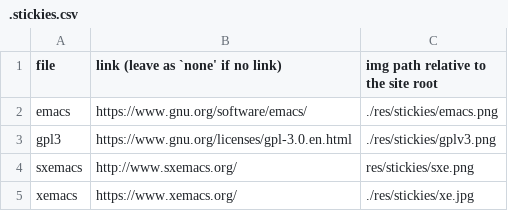
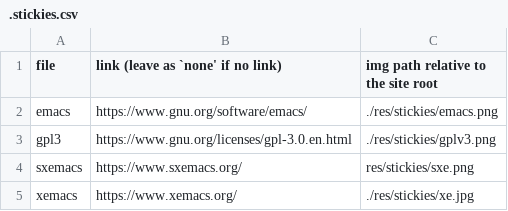
Before and after one commit to Ma11ock/website, a CSV file: res/stickies/.stickies.csv, drawn as a sheet.

```diff
--- a/res/stickies/.stickies.csv
+++ b/res/stickies/.stickies.csv
@@ -3,3 +3,3 @@
 "gpl3","https://www.gnu.org/licenses/gpl-3.0.en.html","./res/stickies/gplv3.png"
-"sxemacs","http://www.sxemacs.org/","res/stickies/sxe.png"
+"sxemacs","https://www.sxemacs.org/","res/stickies/sxe.png"
 "xemacs","https://www.xemacs.org/","./res/stickies/xe.jpg"
```
Also changed, not shown: 22 other files.
